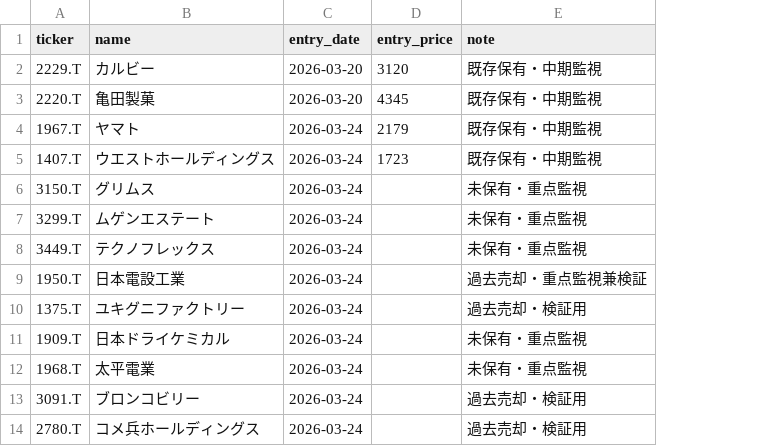
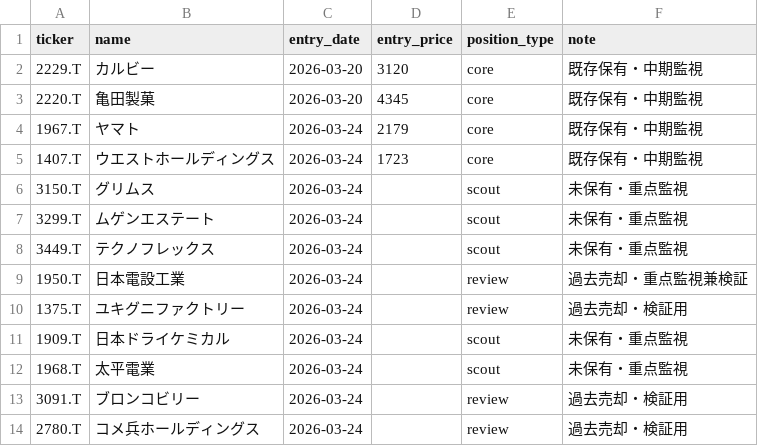
Before and after one commit to naoyann3/long-term-screener, a CSV file: tracked_tickers.csv, drawn as a sheet; the diff names each change by its address in the sheet, - before the commit and + after, or states it on an @@ line.

```diff
--- a/tracked_tickers.csv
+++ b/tracked_tickers.csv
+column E (position_type), rows 2-14: core | core | core | core | scout | scout | scout | review | review | scout | scout | review | review
```
Also changed, not shown: 2 other files.
